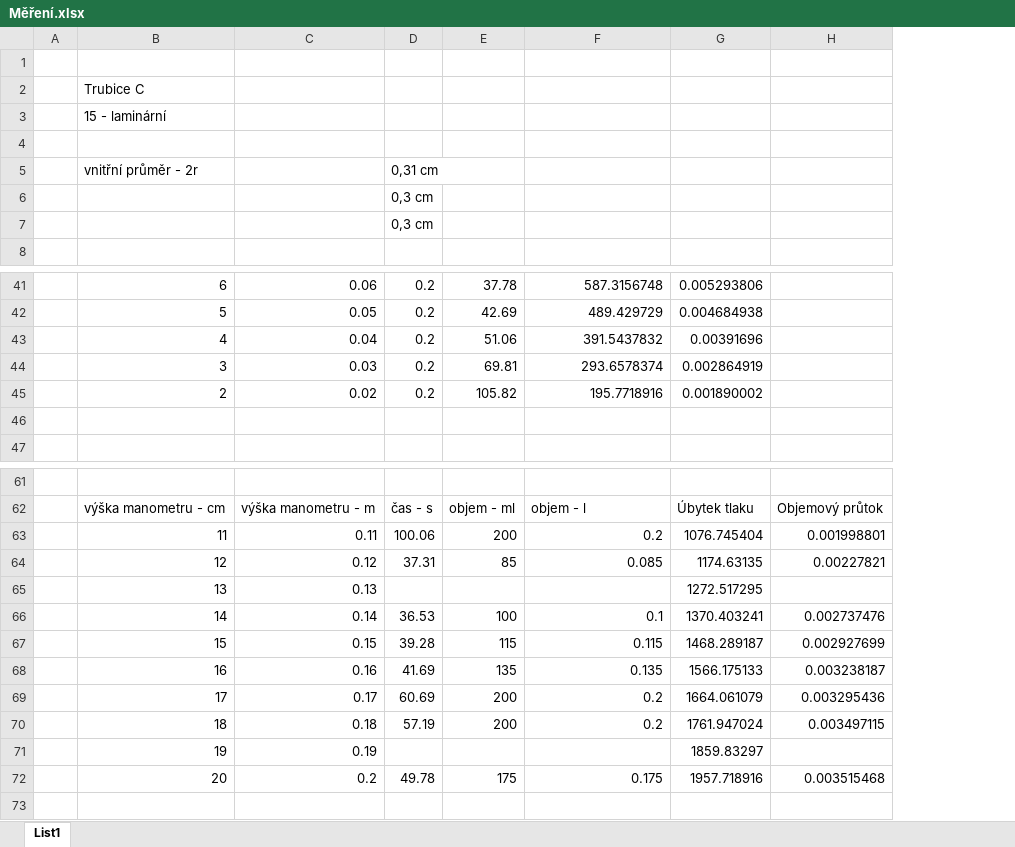
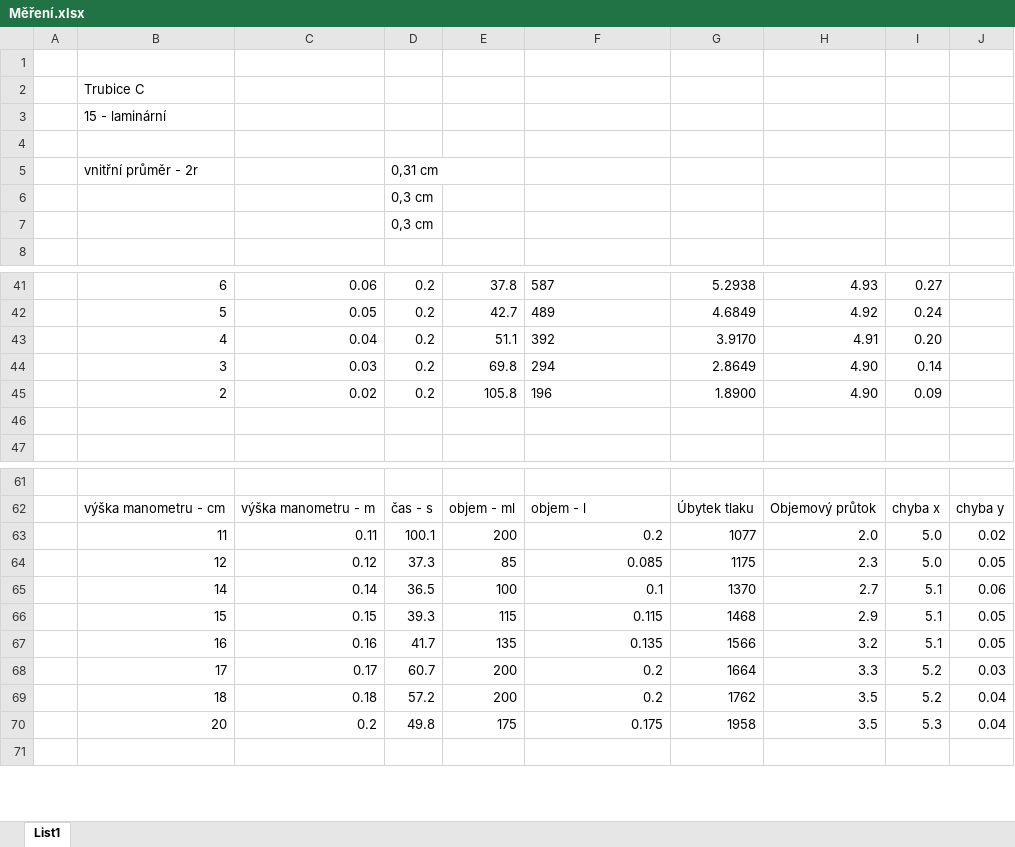
Before and after one commit to JonasVenc/Praktikum-I, an Excel workbook: 01 - Studium proudění viskózní kapaliny trubicemi kruhového průřezu/Měření.xlsx, sheet List1, drawn as a sheet; only a part is shown, gaps mark what is left out; values as stored, in another font and other column widths than the file's, no borders; charts and pictures not drawn; removed rows and columns are numbered as before the commit, all else as after; the diff covers the shown part only; the diff names each change by its address in the sheet, - before the commit and + after, or states it on an @@ line.

```diff
--- a/01 - Studium proudění viskózní kapaliny trubicemi kruhového průřezu/Měření.xlsx (sheet List1)
+++ b/01 - Studium proudění viskózní kapaliny trubicemi kruhového průřezu/Měření.xlsx (sheet List1)
-column G, rows 41-45: 0.005293806 | 0.004684938 | 0.00391696 | 0.002864919 | 0.001890002; rows 62-64: Úbytek tlaku | 1076.745404 | 1174.63135; rows 66-70: 1370.403241 | 1468.289187 | 1566.175133 | 1664.061079 | 1761.947024; row 72: 1957.718916
-column H, rows 62-64: Objemový průtok | 0.001998801 | 0.00227821; rows 66-70: 0.002737476 | 0.002927699 | 0.003238187 | 0.003295436 | 0.003497115; row 72: 0.003515468
+column G, rows 41-45: 5.2938 | 4.6849 | 3.9170 | 2.8649 | 1.8900; rows 62-70: Úbytek tlaku | 1077 | 1175 | 1370 | 1468 | 1566 | 1664 | 1762 | 1958
+column H, rows 41-45: 4.93 | 4.92 | 4.91 | 4.90 | 4.90; rows 62-70: Objemový průtok | 2.0 | 2.3 | 2.7 | 2.9 | 3.2 | 3.3 | 3.5 | 3.5
+column I, rows 41-45: 0.27 | 0.24 | 0.20 | 0.14 | 0.09; rows 62-70: chyba x | 5.0 | 5.0 | 5.1 | 5.1 | 5.1 | 5.2 | 5.2 | 5.3
+column J, rows 62-70: chyba y | 0.02 | 0.05 | 0.06 | 0.05 | 0.05 | 0.03 | 0.04 | 0.04
-E41: 37.78
+E41: 37.8
-F41:F45 alignment: right
+F41:F45 alignment: left
-F41: 587.3156748
+F41: 587
-E42: 42.69
+E42: 42.7
-F42: 489.429729
+F42: 489
-E43: 51.06
+E43: 51.1
-F43: 391.5437832
+F43: 392
-E44: 69.81
+E44: 69.8
-F44: 293.6578374
+F44: 294
-E45: 105.82
+E45: 105.8
-F45: 195.7718916
+F45: 196
-D63: 100.06
+D63: 100.1
-D64: 37.31
+D64: 37.3
-row 65:  | 13 | 0.13 |  |  |  | 1272.517295
-D65: 36.53
+D65: 36.5
-D66: 39.28
+D66: 39.3
-D67: 41.69
+D67: 41.7
-D68: 60.69
+D68: 60.7
-D69: 57.19
+D69: 57.2
-row 71:  | 19 | 0.19 |  |  |  | 1859.83297
-D70: 49.78
+D70: 49.8
```
Also changed, not shown: 38 edited cells and cell formats elsewhere in this sheet, charts or pictures.
